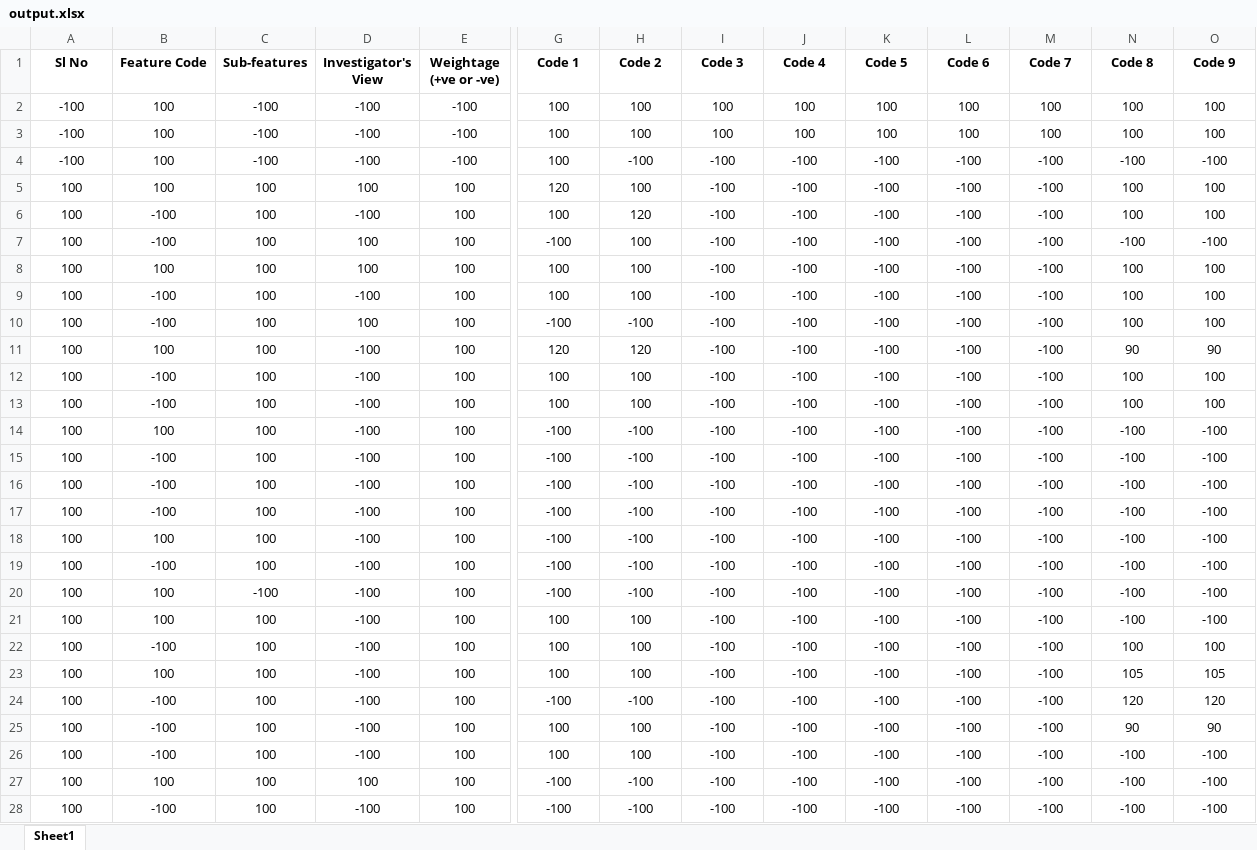
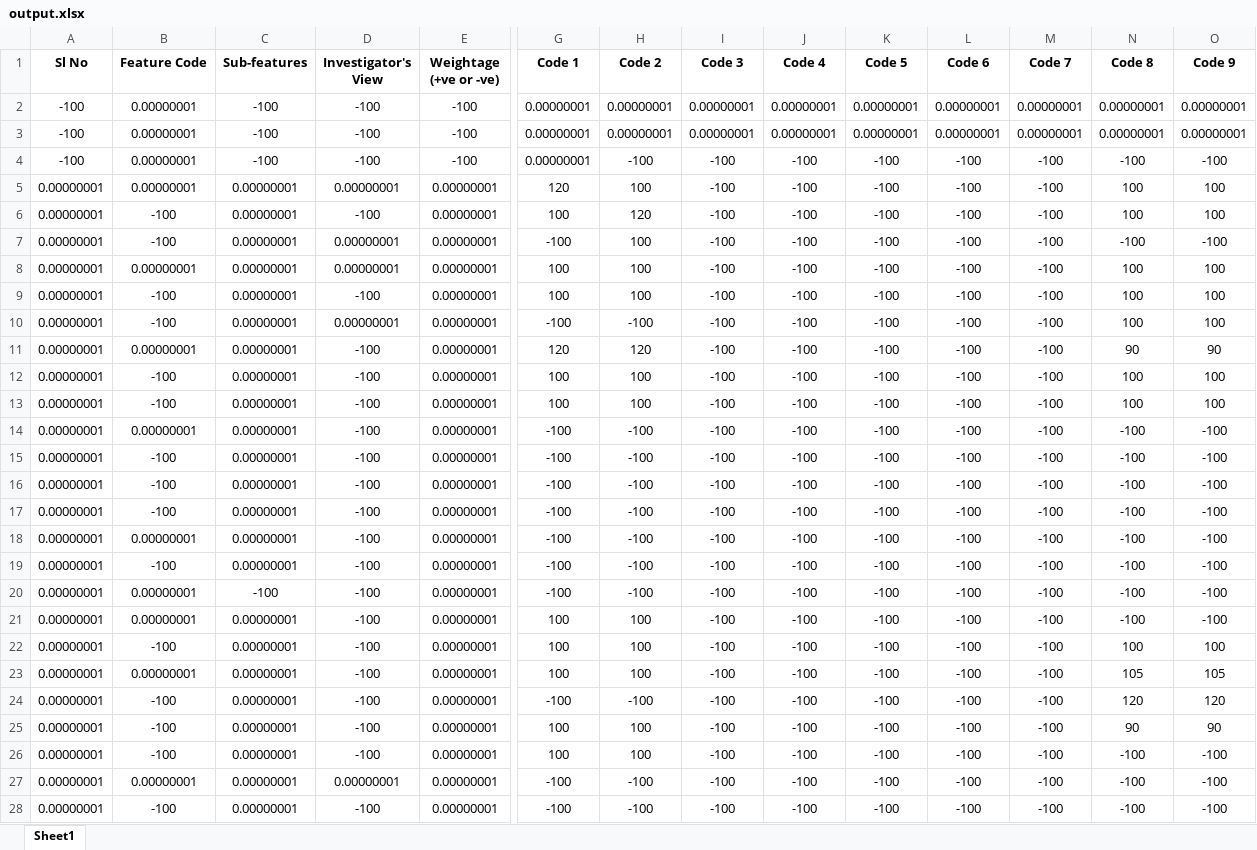
Before and after one commit to PredectiveAI/desktopapp, an Excel workbook: AI Internal-Outputs/output.xlsx, sheet Sheet1, drawn as a sheet; only a part is shown, gaps mark what is left out; values as stored, in another font and other column widths than the file's, no borders; the diff covers the shown part only; the diff names each change by its address in the sheet, - before the commit and + after, or states it on an @@ line.

```diff
--- a/AI Internal-Outputs/output.xlsx (sheet Sheet1)
+++ b/AI Internal-Outputs/output.xlsx (sheet Sheet1)
-B2:B5 (Feature Code): 100
+B2:B5 (Feature Code): 0.00000001
-G2:G4 (Code 1): 100
+G2:G4 (Code 1): 0.00000001
-H2:H3 (Code 2): 100
+H2:H3 (Code 2): 0.00000001
-I2:I3 (Code 3): 100
+I2:I3 (Code 3): 0.00000001
-J2:J3 (Code 4): 100
+J2:J3 (Code 4): 0.00000001
-K2:K3 (Code 5): 100
+K2:K3 (Code 5): 0.00000001
-L2:L3 (Code 6): 100
+L2:L3 (Code 6): 0.00000001
-M2:M3 (Code 7): 100
+M2:M3 (Code 7): 0.00000001
-N2:N3 (Code 8): 100
+N2:N3 (Code 8): 0.00000001
-O2:O3 (Code 9): 100
+O2:O3 (Code 9): 0.00000001
-A5:A28 (Sl No): 100
+A5:A28 (Sl No): 0.00000001
-C5:C19 (Sub-features): 100
+C5:C19 (Sub-features): 0.00000001
-D5 (Investigator's View): 100
+D5 (Investigator's View): 0.00000001
-E5:E28 (Weightage (+ve or -ve)): 100
+E5:E28 (Weightage (+ve or -ve)): 0.00000001
-D7:D8 (Investigator's View): 100
+D7:D8 (Investigator's View): 0.00000001
-B8 (Feature Code): 100
+B8 (Feature Code): 0.00000001
-D10 (Investigator's View): 100
+D10 (Investigator's View): 0.00000001
-B11 (Feature Code): 100
+B11 (Feature Code): 0.00000001
-B14 (Feature Code): 100
+B14 (Feature Code): 0.00000001
-B18 (Feature Code): 100
+B18 (Feature Code): 0.00000001
-B20:B21 (Feature Code): 100
+B20:B21 (Feature Code): 0.00000001
-C21:C28 (Sub-features): 100
+C21:C28 (Sub-features): 0.00000001
-B23 (Feature Code): 100
+B23 (Feature Code): 0.00000001
-B27 (Feature Code): 100
+B27 (Feature Code): 0.00000001
-D27 (Investigator's View): 100
+D27 (Investigator's View): 0.00000001
```
Also changed, not shown: 795 edited cells elsewhere in this sheet, AI Internal-Outputs/output_0.xlsx, 6 other files.
